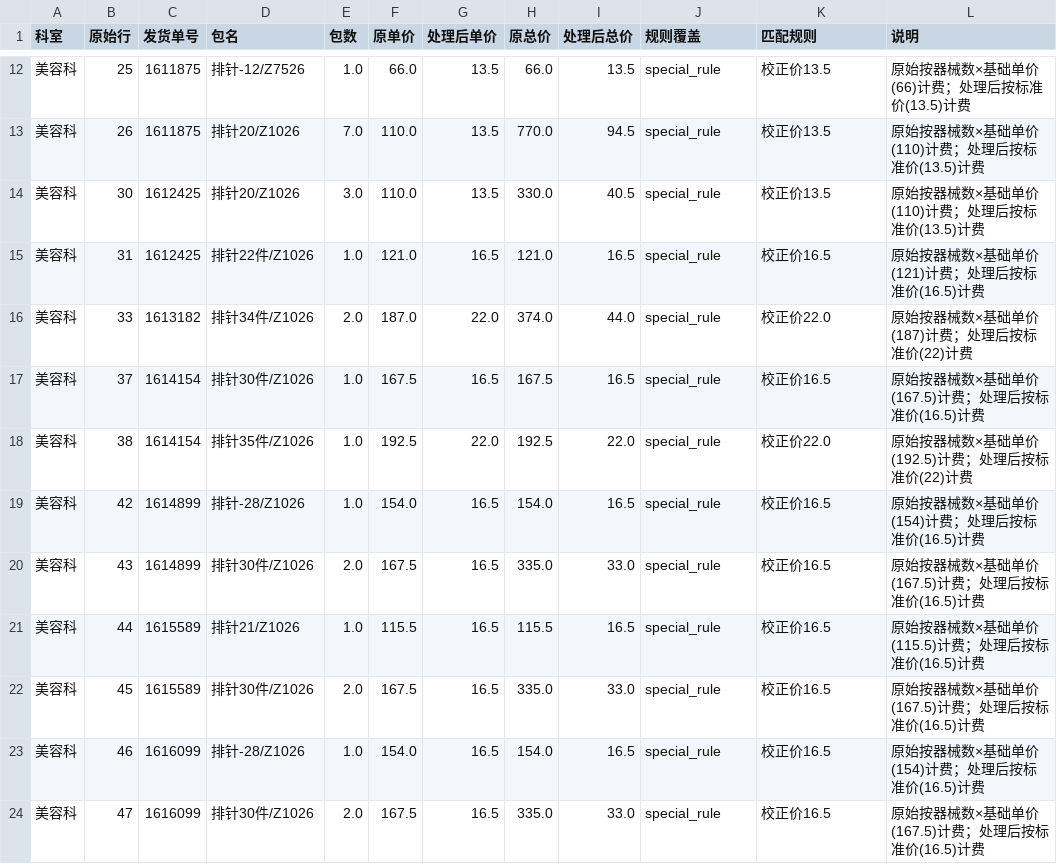
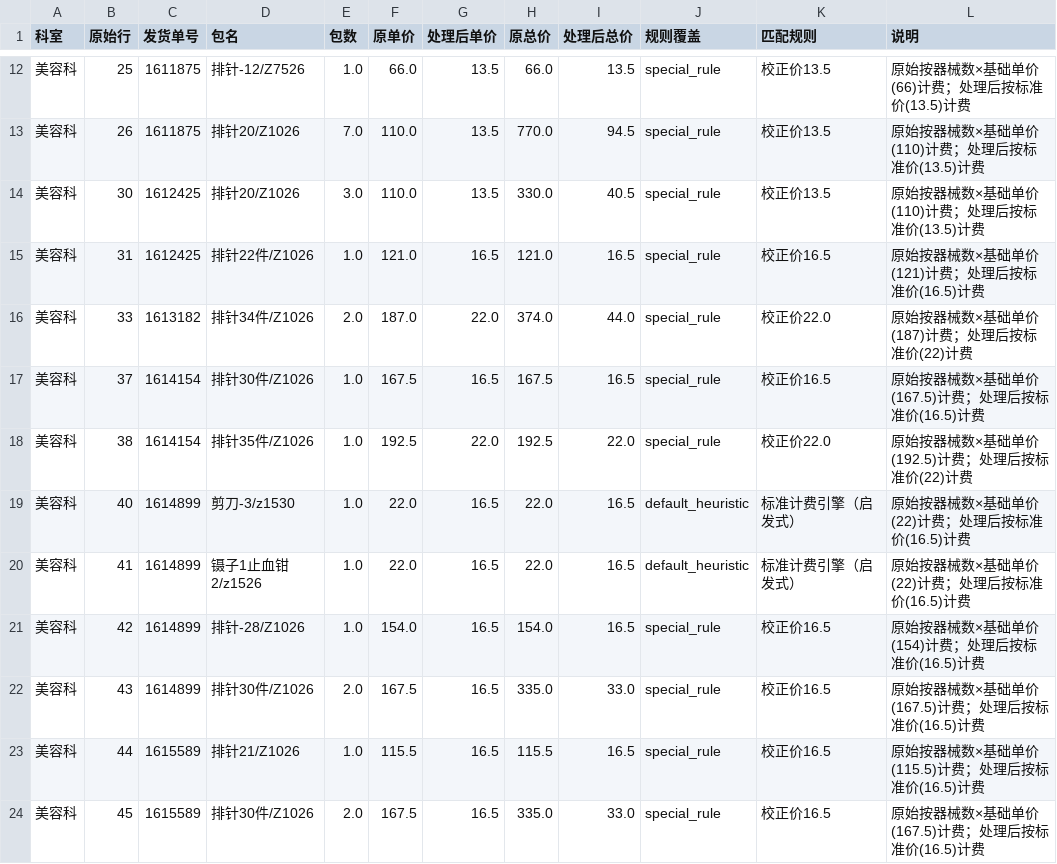
Before and after one commit to 308081164/hospital_longservice, a CSV file: 测试用例/祖研-黑龙江省中医医院（南岗院区）/6月期待价格校正清单.csv, drawn as a sheet; only a part is shown, gaps mark what is left out; the shorter side is filled out with more unchanged rows.

```diff
--- a/测试用例/祖研-黑龙江省中医医院（南岗院区）/6月期待价格校正清单.csv
+++ b/测试用例/祖研-黑龙江省中医医院（南岗院区）/6月期待价格校正清单.csv
@@ -18,2 +18,4 @@
 美容科,38,1614154,排针35件/Z1026,1.0,192.5,22.0,192.5,22.0,special_rule,校正价22.0,原始按器械数×基础单价(192.5)计费；处理后按标准价(22)计费
+美容科,40,1614899,剪刀-3/z1530,1.0,22.0,16.5,22.0,16.5,default_heuristic,标准计费引擎（启发式）,原始按器械数×基础单价(22)计费；处理后按标准价(16.5)计费
+美容科,41,1614899,镊子1止血钳2/z1526,1.0,22.0,16.5,22.0,16.5,default_heuristic,标准计费引擎（启发式）,原始按器械数×基础单价(22)计费；处理后按标准价(16.5)计费
 美容科,42,1614899,排针-28/Z1026,1.0,154.0,16.5,154.0,16.5,special_rule,校正价16.5,原始按器械数×基础单价(154)计费；处理后按标准价(16.5)计费
```
Also changed, not shown: 测试用例/哈尔滨冰城医疗美容医院/6月期待价格校正清单.csv, 27 other files.
